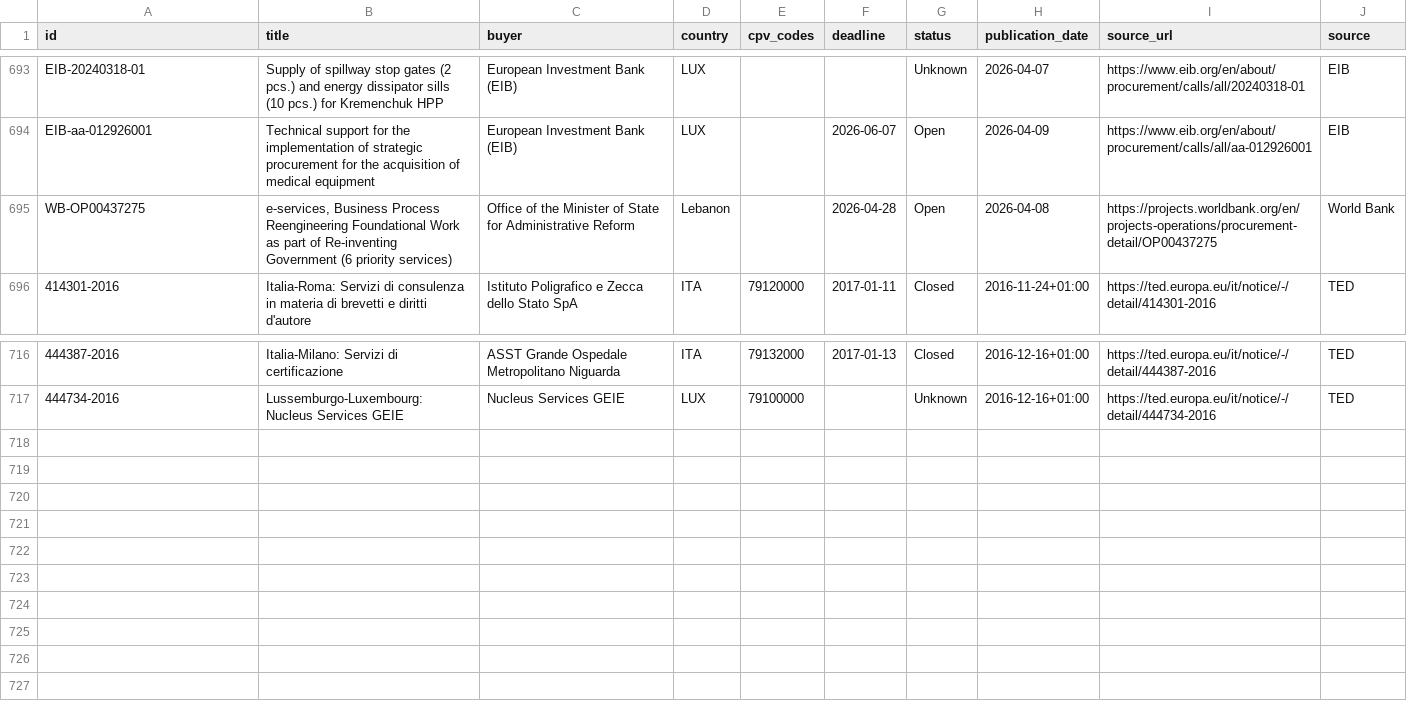
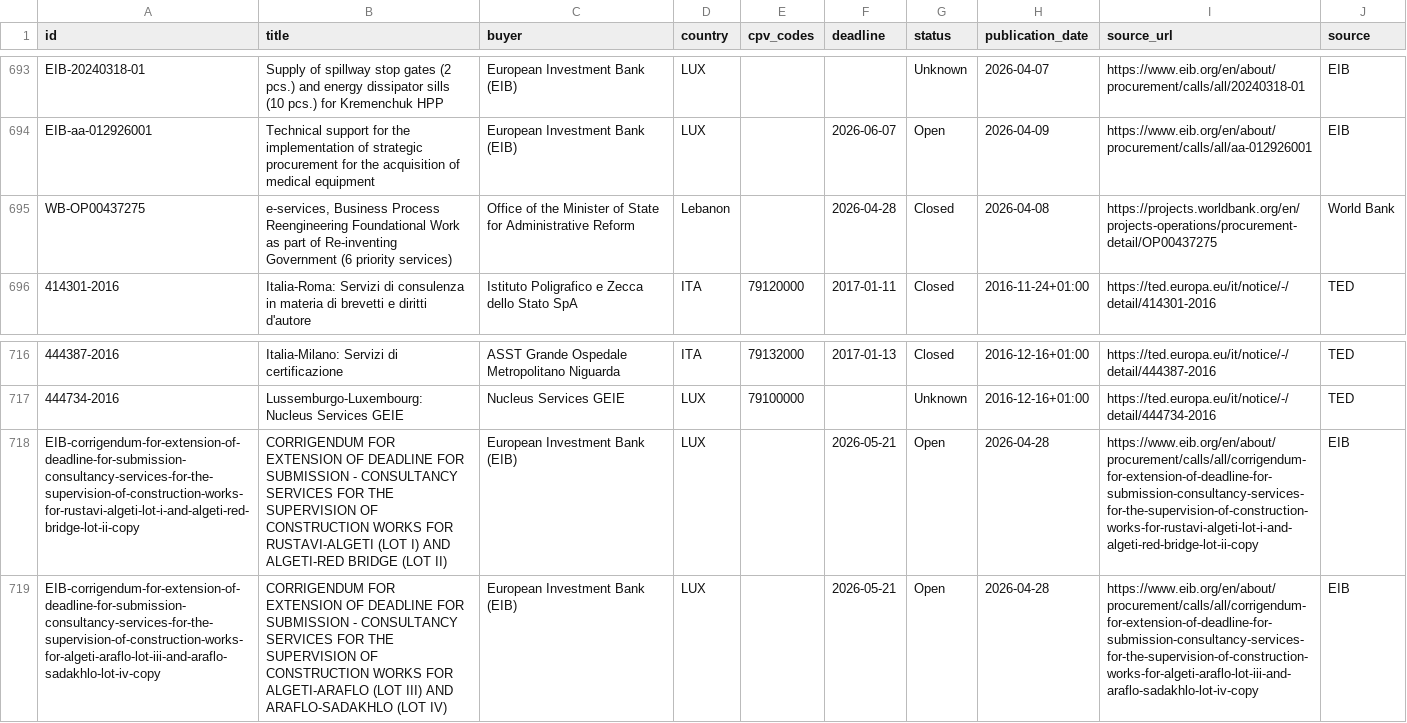
Before and after one commit to wodka2000/bei-tender-agent, a CSV file: output/tenders.csv, drawn as a sheet; only a part is shown, gaps mark what is left out; the diff names each change by its address in the sheet, - before the commit and + after, or states it on an @@ line.

```diff
--- a/output/tenders.csv
+++ b/output/tenders.csv
-G695 (status): Open
+G695 (status): Closed
+row 718: EIB-corrigendum-for-extension-of-deadline-for-submission-consultancy-services-for-the-supervision-of-construction-works-for-rustavi-algeti-lot-i-and-algeti-red-bridge-lot-ii-copy | CORRIGENDUM FOR EXTENSION OF DEADLINE FOR SUBMISSION - CONSULTANCY SERVICES FOR THE SUPERVISION OF CONSTRUCTION WORKS FOR RUSTAVI-ALGETI (LOT I) AND ALGETI-RED BRIDGE (LOT II) | European Investment Bank (EIB) | LUX |  | 2026-05-21 | Open | 2026-04-28 | https://www.eib.org/en/about/procurement/calls/all/corrigendum-for-extension-of-deadline-for-submission-consultancy-services-for-the-supervision-of-construction-works-for-rustavi-algeti-lot-i-and-algeti-red-bridge-lot-ii-copy | EIB
+row 719: EIB-corrigendum-for-extension-of-deadline-for-submission-consultancy-services-for-the-supervision-of-construction-works-for-algeti-araflo-lot-iii-and-araflo-sadakhlo-lot-iv-copy | CORRIGENDUM FOR EXTENSION OF DEADLINE FOR SUBMISSION - CONSULTANCY SERVICES FOR THE SUPERVISION OF CONSTRUCTION WORKS FOR ALGETI-ARAFLO (LOT III) AND ARAFLO-SADAKHLO (LOT IV) | European Investment Bank (EIB) | LUX |  | 2026-05-21 | Open | 2026-04-28 | https://www.eib.org/en/about/procurement/calls/all/corrigendum-for-extension-of-deadline-for-submission-consultancy-services-for-the-supervision-of-construction-works-for-algeti-araflo-lot-iii-and-araflo-sadakhlo-lot-iv-copy | EIB
```
Also changed, not shown: 1 other file.
